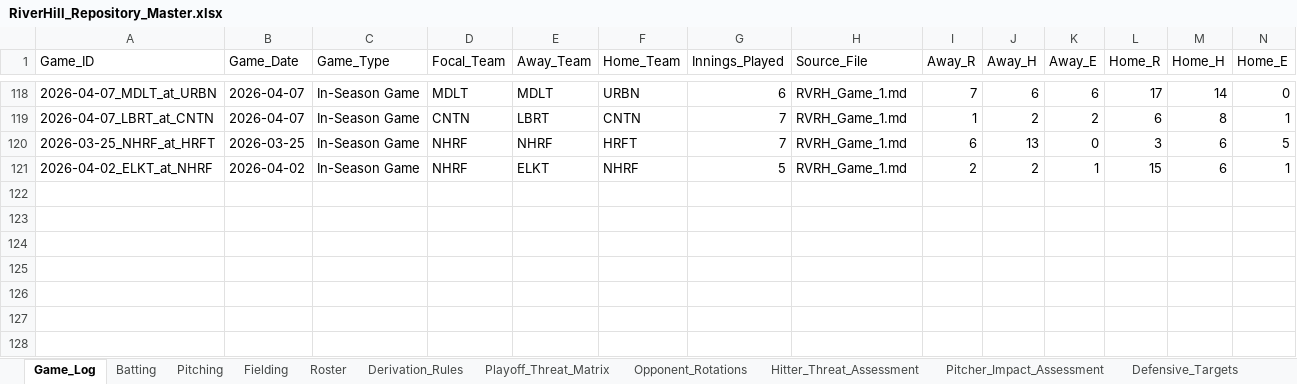
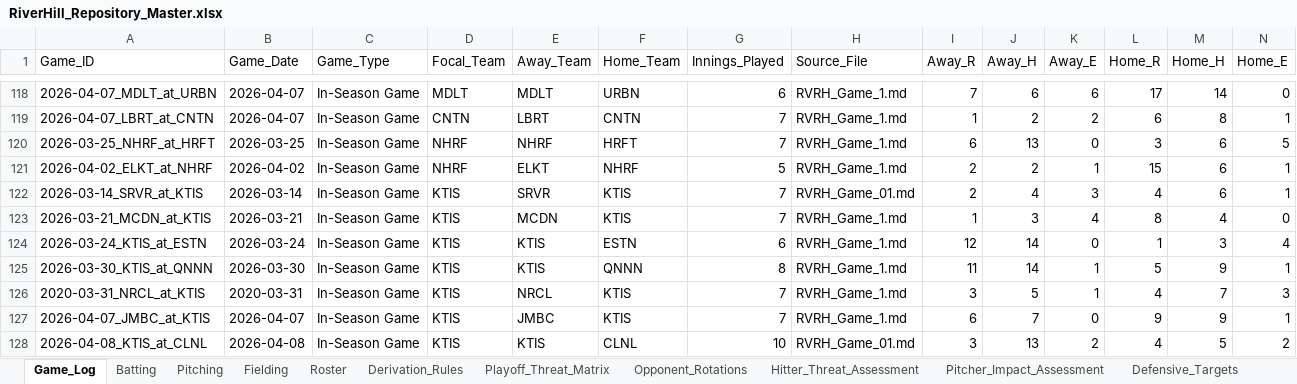
Before and after one commit to hughnorwood/hawks-scouting, an Excel workbook: data/RiverHill_Repository_Master.xlsx, sheet Game_Log, drawn as a sheet; only a part is shown, gaps mark what is left out; values as stored, in another font and other column widths than the file's, no borders; rows hold the shown columns only; the diff names each change by its address in the sheet, - before the commit and + after, or states it on an @@ line.

```diff
--- a/data/RiverHill_Repository_Master.xlsx (sheet Game_Log)
+++ b/data/RiverHill_Repository_Master.xlsx (sheet Game_Log)
+row 122: 2026-03-14_SRVR_at_KTIS | 2026-03-14 | In-Season Game | KTIS | SRVR | KTIS | 7 | RVRH_Game_01.md | 2 | 4 | 3 | 4 | 6 | 1
+row 123: 2026-03-21_MCDN_at_KTIS | 2026-03-21 | In-Season Game | KTIS | MCDN | KTIS | 7 | RVRH_Game_1.md | 1 | 3 | 4 | 8 | 4 | 0
+row 124: 2026-03-24_KTIS_at_ESTN | 2026-03-24 | In-Season Game | KTIS | KTIS | ESTN | 6 | RVRH_Game_1.md | 12 | 14 | 0 | 1 | 3 | 4
+row 125: 2026-03-30_KTIS_at_QNNN | 2026-03-30 | In-Season Game | KTIS | KTIS | QNNN | 8 | RVRH_Game_1.md | 11 | 14 | 1 | 5 | 9 | 1
+row 126: 2020-03-31_NRCL_at_KTIS | 2020-03-31 | In-Season Game | KTIS | NRCL | KTIS | 7 | RVRH_Game_1.md | 3 | 5 | 1 | 4 | 7 | 3
+row 127: 2026-04-07_JMBC_at_KTIS | 2026-04-07 | In-Season Game | KTIS | JMBC | KTIS | 7 | RVRH_Game_1.md | 6 | 7 | 0 | 9 | 9 | 1
+row 128: 2026-04-08_KTIS_at_CLNL | 2026-04-08 | In-Season Game | KTIS | KTIS | CLNL | 10 | RVRH_Game_01.md | 3 | 13 | 2 | 4 | 5 | 2
```
Also changed, not shown: sheet Batting, sheet Pitching, sheet Fielding, 11 other files.
